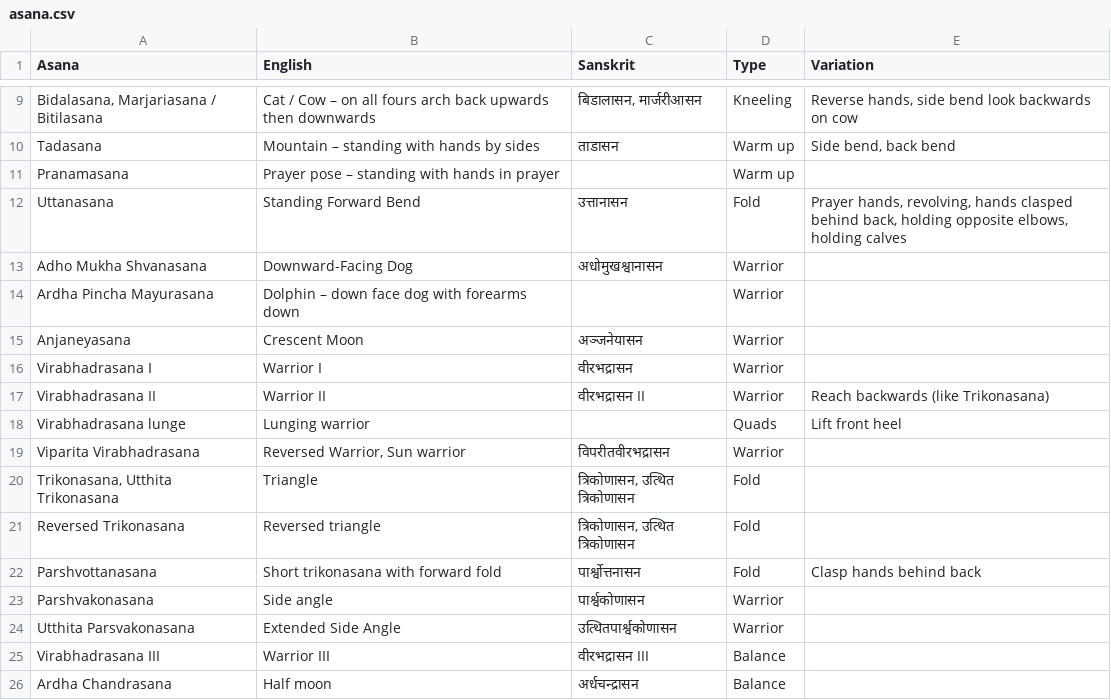
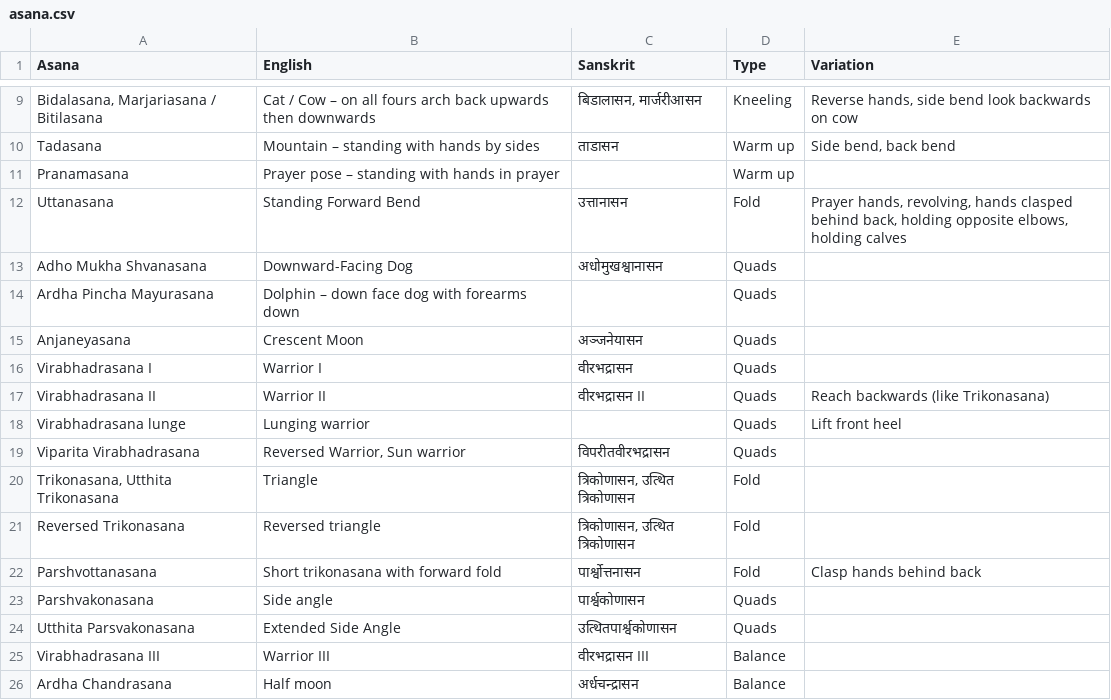
Before and after one commit to deanturpin/yogr, a CSV file: asana.csv, drawn as a sheet; only a part is shown, gaps mark what is left out.

Commit message:
Consolidate quads and warrior

```diff
--- a/asana.csv
+++ b/asana.csv
@@ -12,9 +12,9 @@ Pranamasana,Prayer pose – standing with hands in prayer,,Warm up,
 Uttanasana,Standing Forward Bend,उत्तानासन,Fold,"Prayer hands, revolving, hands clasped behind back, holding opposite elbows, holding calves"
-Adho Mukha Shvanasana,Downward-Facing Dog,अधोमुखश्वानासन,Warrior,
-Ardha Pincha Mayurasana,Dolphin – down face dog with forearms down,,Warrior,
-Anjaneyasana,Crescent Moon,अञ्जनेयासन,Warrior,
-Virabhadrasana I,Warrior I,वीरभद्रासन,Warrior,
-Virabhadrasana II,Warrior II,वीरभद्रासन II,Warrior,Reach backwards (like Trikonasana)
+Adho Mukha Shvanasana,Downward-Facing Dog,अधोमुखश्वानासन,Quads,
+Ardha Pincha Mayurasana,Dolphin – down face dog with forearms down,,Quads,
+Anjaneyasana,Crescent Moon,अञ्जनेयासन,Quads,
+Virabhadrasana I,Warrior I,वीरभद्रासन,Quads,
+Virabhadrasana II,Warrior II,वीरभद्रासन II,Quads,Reach backwards (like Trikonasana)
 Virabhadrasana lunge,Lunging warrior,,Quads,Lift front heel
-Viparita Virabhadrasana,"Reversed Warrior, Sun warrior",विपरीतवीरभद्रासन,Warrior,
+Viparita Virabhadrasana,"Reversed Warrior, Sun warrior",विपरीतवीरभद्रासन,Quads,
 "Trikonasana, Utthita Trikonasana",Triangle,"त्रिकोणासन, उत्थित त्रिकोणासन",Fold,
@@ -22,4 +22,4 @@ Reversed Trikonasana,Reversed triangle,"त्रिकोणासन, उत
 Parshvottanasana,Short trikonasana with forward fold,पार्श्वोत्तनासन,Fold,Clasp hands behind back
-Parshvakonasana,Side angle,पार्श्वकोणासन,Warrior,
-Utthita Parsvakonasana,Extended Side Angle,उत्थितपार्श्वकोणासन,Warrior,
+Parshvakonasana,Side angle,पार्श्वकोणासन,Quads,
+Utthita Parsvakonasana,Extended Side Angle,उत्थितपार्श्वकोणासन,Quads,
 Virabhadrasana III,Warrior III,वीरभद्रासन III,Balance,
```
Also changed, not shown: 1 other file.
